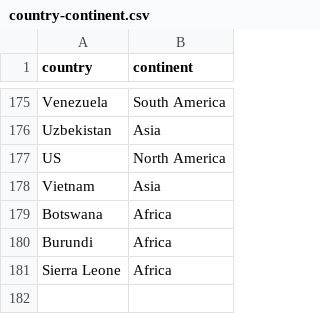
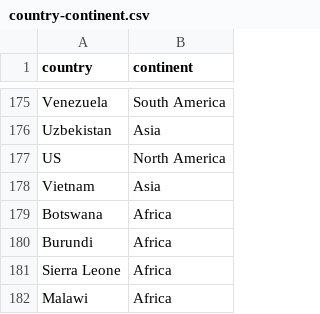
Before and after one commit to buschbirk/coronavirus, a CSV file: country-continent.csv, drawn as a sheet; only a part is shown, gaps mark what is left out.

Commit message:
Added April data

```diff
--- a/country-continent.csv
+++ b/country-continent.csv
@@ -181 +181,2 @@ Burundi,Africa
 Sierra Leone,Africa
+Malawi,Africa
```
Also changed, not shown: 39 other files.
